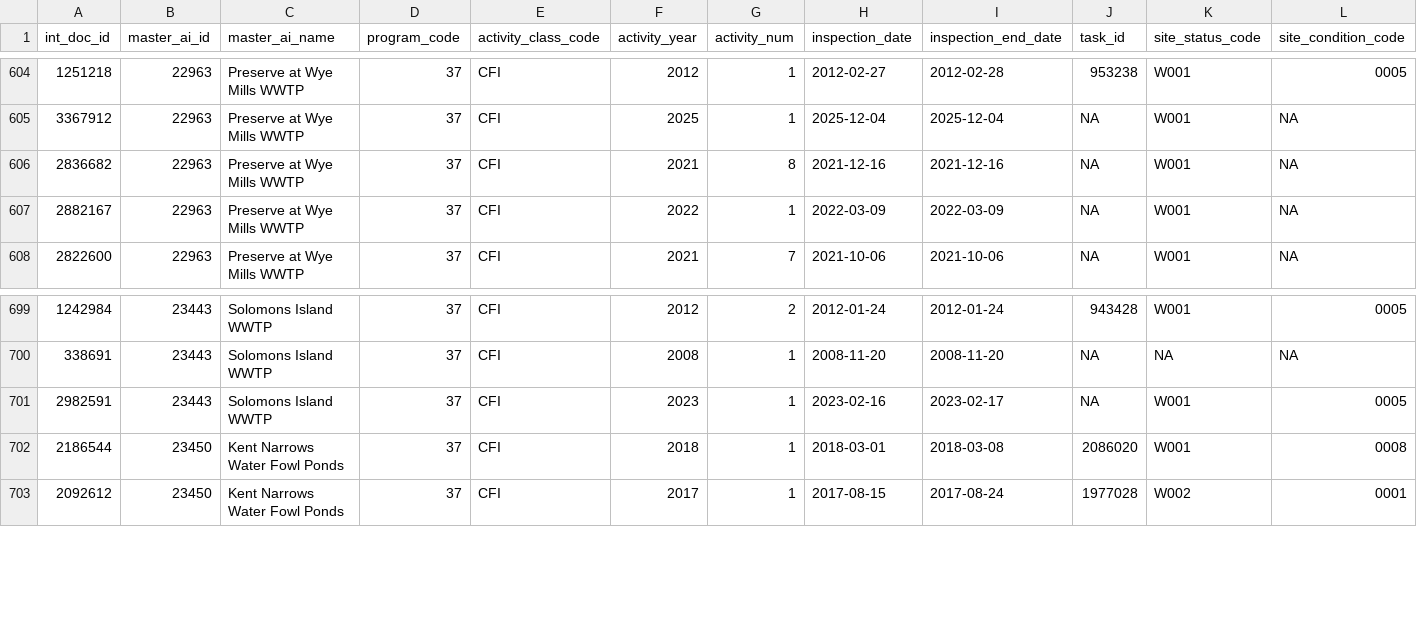
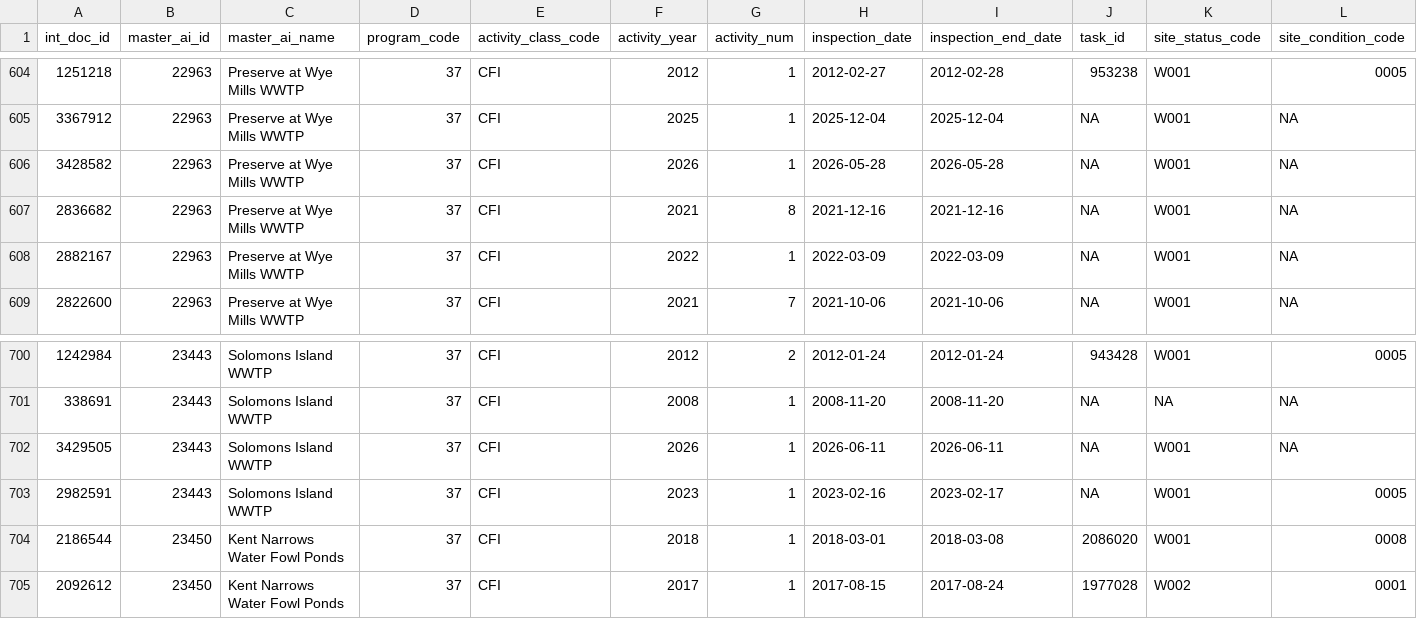
Before and after one commit to PetrAqua/aquaData, a CSV file: ETS_Inspections_sheet.csv, drawn as a sheet; only a part is shown, gaps mark what is left out; rows hold the shown columns only; the diff names each change by its address in the sheet, - before the commit and + after, or states it on an @@ line.

Commit message:
Automated table update

```diff
--- a/ETS_Inspections_sheet.csv
+++ b/ETS_Inspections_sheet.csv
+row 606: 3428582 | 22963 | Preserve at Wye Mills WWTP | 37 | CFI | 2026 | 1 | 2026-05-28 | 2026-05-28 | NA | W001 | NA
+row 702: 3429505 | 23443 | Solomons Island WWTP | 37 | CFI | 2026 | 1 | 2026-06-11 | 2026-06-11 | NA | W001 | NA
```
Also changed, not shown: 1 other file.
